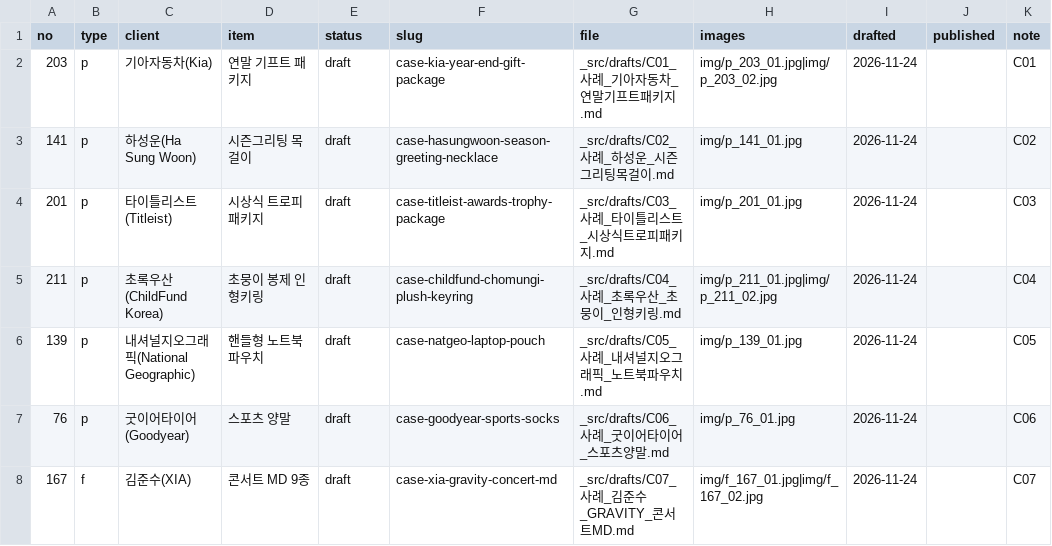
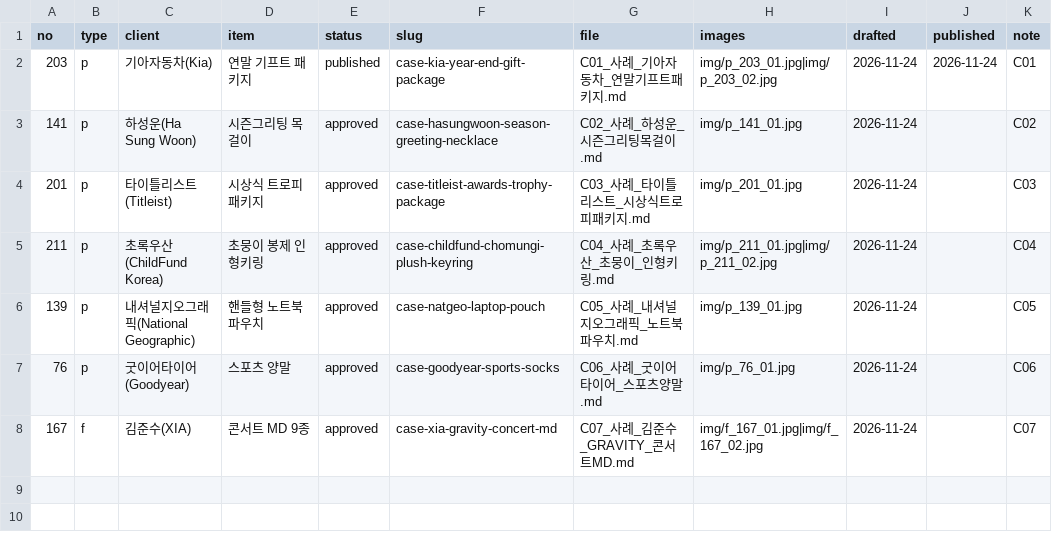
Before and after one commit to ohyoumeee-prog/tiska-guide, a TSV file: _src/case_queue.tsv, drawn as a sheet.

```diff
--- a/_src/case_queue.tsv
+++ b/_src/case_queue.tsv
@@ -1,8 +1,8 @@
 no	type	client	item	status	slug	file	images	drafted	published	note
-203	p	기아자동차(Kia)	연말 기프트 패키지	draft	case-kia-year-end-gift-package	_src/drafts/C01_사례_기아자동차_연말기프트패키지.md	img/p_203_01.jpg|img/p_203_02.jpg	2026-11-24		C01
-141	p	하성운(Ha Sung Woon)	시즌그리팅 목걸이	draft	case-hasungwoon-season-greeting-necklace	_src/drafts/C02_사례_하성운_시즌그리팅목걸이.md	img/p_141_01.jpg	2026-11-24		C02
-201	p	타이틀리스트(Titleist)	시상식 트로피 패키지	draft	case-titleist-awards-trophy-package	_src/drafts/C03_사례_타이틀리스트_시상식트로피패키지.md	img/p_201_01.jpg	2026-11-24		C03
-211	p	초록우산(ChildFund Korea)	초뭉이 봉제 인형키링	draft	case-childfund-chomungi-plush-keyring	_src/drafts/C04_사례_초록우산_초뭉이_인형키링.md	img/p_211_01.jpg|img/p_211_02.jpg	2026-11-24		C04
-139	p	내셔널지오그래픽(National Geographic)	핸들형 노트북 파우치	draft	case-natgeo-laptop-pouch	_src/drafts/C05_사례_내셔널지오그래픽_노트북파우치.md	img/p_139_01.jpg	2026-11-24		C05
-76	p	굿이어타이어(Goodyear)	스포츠 양말	draft	case-goodyear-sports-socks	_src/drafts/C06_사례_굿이어타이어_스포츠양말.md	img/p_76_01.jpg	2026-11-24		C06
-167	f	김준수(XIA)	콘서트 MD 9종	draft	case-xia-gravity-concert-md	_src/drafts/C07_사례_김준수_GRAVITY_콘서트MD.md	img/f_167_01.jpg|img/f_167_02.jpg	2026-11-24		C07
+203	p	기아자동차(Kia)	연말 기프트 패키지	published	case-kia-year-end-gift-package	C01_사례_기아자동차_연말기프트패키지.md	img/p_203_01.jpg|img/p_203_02.jpg	2026-11-24	2026-11-24	C01
+141	p	하성운(Ha Sung Woon)	시즌그리팅 목걸이	approved	case-hasungwoon-season-greeting-necklace	C02_사례_하성운_시즌그리팅목걸이.md	img/p_141_01.jpg	2026-11-24		C02
+201	p	타이틀리스트(Titleist)	시상식 트로피 패키지	approved	case-titleist-awards-trophy-package	C03_사례_타이틀리스트_시상식트로피패키지.md	img/p_201_01.jpg	2026-11-24		C03
+211	p	초록우산(ChildFund Korea)	초뭉이 봉제 인형키링	approved	case-childfund-chomungi-plush-keyring	C04_사례_초록우산_초뭉이_인형키링.md	img/p_211_01.jpg|img/p_211_02.jpg	2026-11-24		C04
+139	p	내셔널지오그래픽(National Geographic)	핸들형 노트북 파우치	approved	case-natgeo-laptop-pouch	C05_사례_내셔널지오그래픽_노트북파우치.md	img/p_139_01.jpg	2026-11-24		C05
+76	p	굿이어타이어(Goodyear)	스포츠 양말	approved	case-goodyear-sports-socks	C06_사례_굿이어타이어_스포츠양말.md	img/p_76_01.jpg	2026-11-24		C06
+167	f	김준수(XIA)	콘서트 MD 9종	approved	case-xia-gravity-concert-md	C07_사례_김준수_GRAVITY_콘서트MD.md	img/f_167_01.jpg|img/f_167_02.jpg	2026-11-24		C07
```
Also changed, not shown: _src/posts.tsv, og/_titles.tsv, 27 other files.
